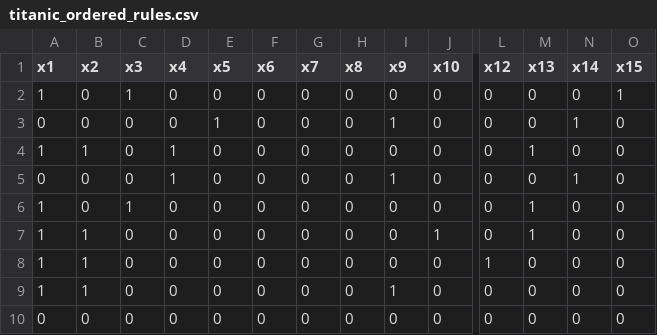
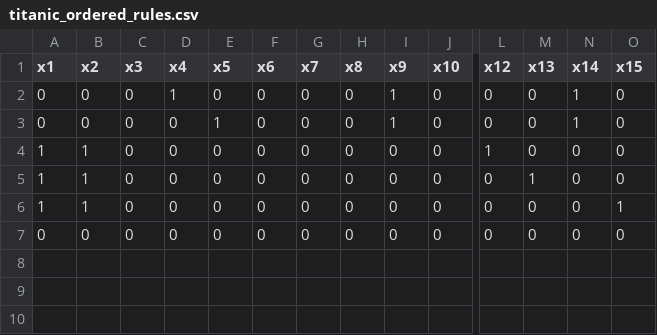
Before and after one commit to marfoq/Ordored-Rules-for-Classification, a CSV file: res/titanic_ordered_rules.csv, drawn as a sheet; only a part is shown, gaps mark what is left out; removed rows and columns are numbered as before the commit, all else as after; rows hold the shown columns only; the diff names each change by its address in the sheet, - before the commit and + after, or states it on an @@ line.

```diff
--- a/res/titanic_ordered_rules.csv
+++ b/res/titanic_ordered_rules.csv
-A2 (x1): 1
+A2 (x1): 0
-C2 (x3): 1
+C2 (x3): 0
-D2 (x4): 0
+D2 (x4): 1
-I2 (x9): 0
+I2 (x9): 1
-N2 (x14): 0
+N2 (x14): 1
-O2 (x15): 1
+O2 (x15): 0
-row 4: 1 | 1 | 0 | 1 | 0 | 0 | 0 | 0 | 0 | 0 | 0 | 1 | 0 | 0
-row 5: 0 | 0 | 0 | 1 | 0 | 0 | 0 | 0 | 1 | 0 | 0 | 0 | 1 | 0
-row 6: 1 | 0 | 1 | 0 | 0 | 0 | 0 | 0 | 0 | 0 | 0 | 1 | 0 | 0
-row 7: 1 | 1 | 0 | 0 | 0 | 0 | 0 | 0 | 0 | 1 | 0 | 1 | 0 | 0
-I5 (x9): 1
+I5 (x9): 0
-M5 (x13): 0
+M5 (x13): 1
+row 6: 1 | 1 | 0 | 0 | 0 | 0 | 0 | 0 | 0 | 0 | 0 | 0 | 0 | 1
```
Also changed, not shown: res/titanic_rules.csv.
